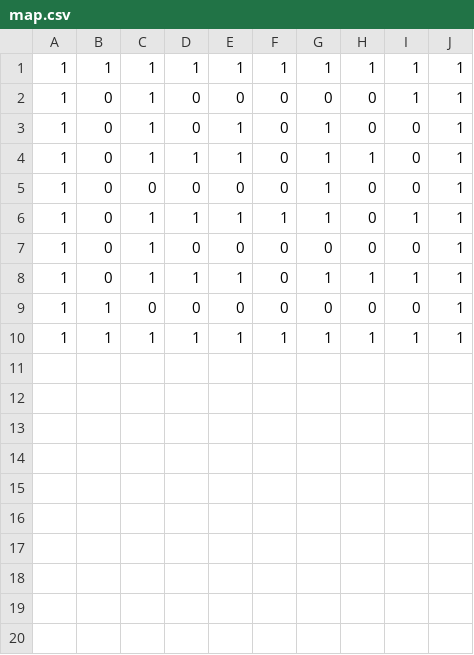
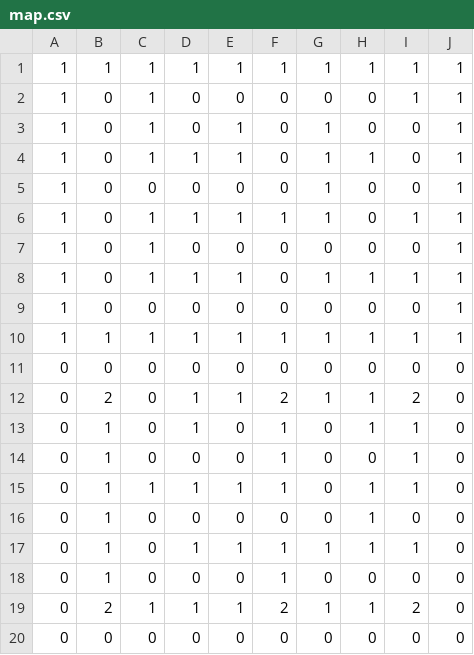
Before and after one commit to OsawaMasaki/run_oji, a CSV file: Assets/map.csv, drawn as a sheet.

```diff
--- a/Assets/map.csv
+++ b/Assets/map.csv
@@ -8,3 +8,13 @@
 1,0,1,1,1,0,1,1,1,1
-1,1,0,0,0,0,0,0,0,1
+1,0,0,0,0,0,0,0,0,1
 1,1,1,1,1,1,1,1,1,1
+0,0,0,0,0,0,0,0,0,0
+0,2,0,1,1,2,1,1,2,0
+0,1,0,1,0,1,0,1,1,0
+0,1,0,0,0,1,0,0,1,0
+0,1,1,1,1,1,0,1,1,0
+0,1,0,0,0,0,0,1,0,0
+0,1,0,1,1,1,1,1,1,0
+0,1,0,0,0,1,0,0,0,0
+0,2,1,1,1,2,1,1,2,0
+0,0,0,0,0,0,0,0,0,0
```
Also changed, not shown: Assets/feed.csv, 17 other files.
